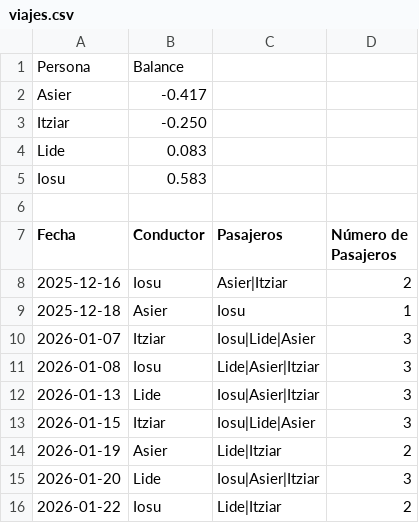
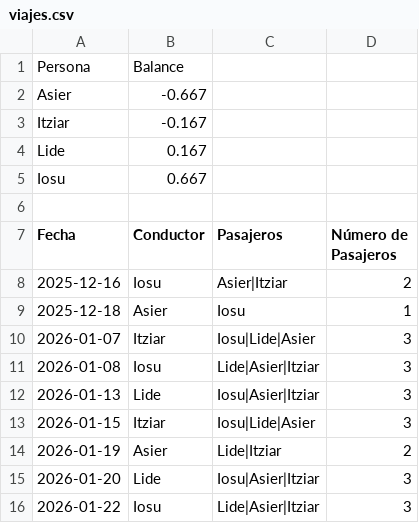
Before and after one commit to iosugomez/kotxea-backend, a CSV file: datos/viajes.csv, drawn as a sheet.

Commit message:
Update viajes.csv 2026-01-22T11:35:17.520719

```diff
--- a/datos/viajes.csv
+++ b/datos/viajes.csv
@@ -1,6 +1,6 @@
 Persona,Balance
-Asier,-0.417
-Itziar,-0.250
-Lide,0.083
-Iosu,0.583
+Asier,-0.667
+Itziar,-0.167
+Lide,0.167
+Iosu,0.667
 
@@ -15,2 +15,2 @@ Fecha,Conductor,Pasajeros,Número de Pasajeros
 2026-01-20,Lide,"Iosu|Asier|Itziar",3
-2026-01-22,Iosu,"Lide|Itziar",2
+2026-01-22,Iosu,"Lide|Asier|Itziar",3
```
